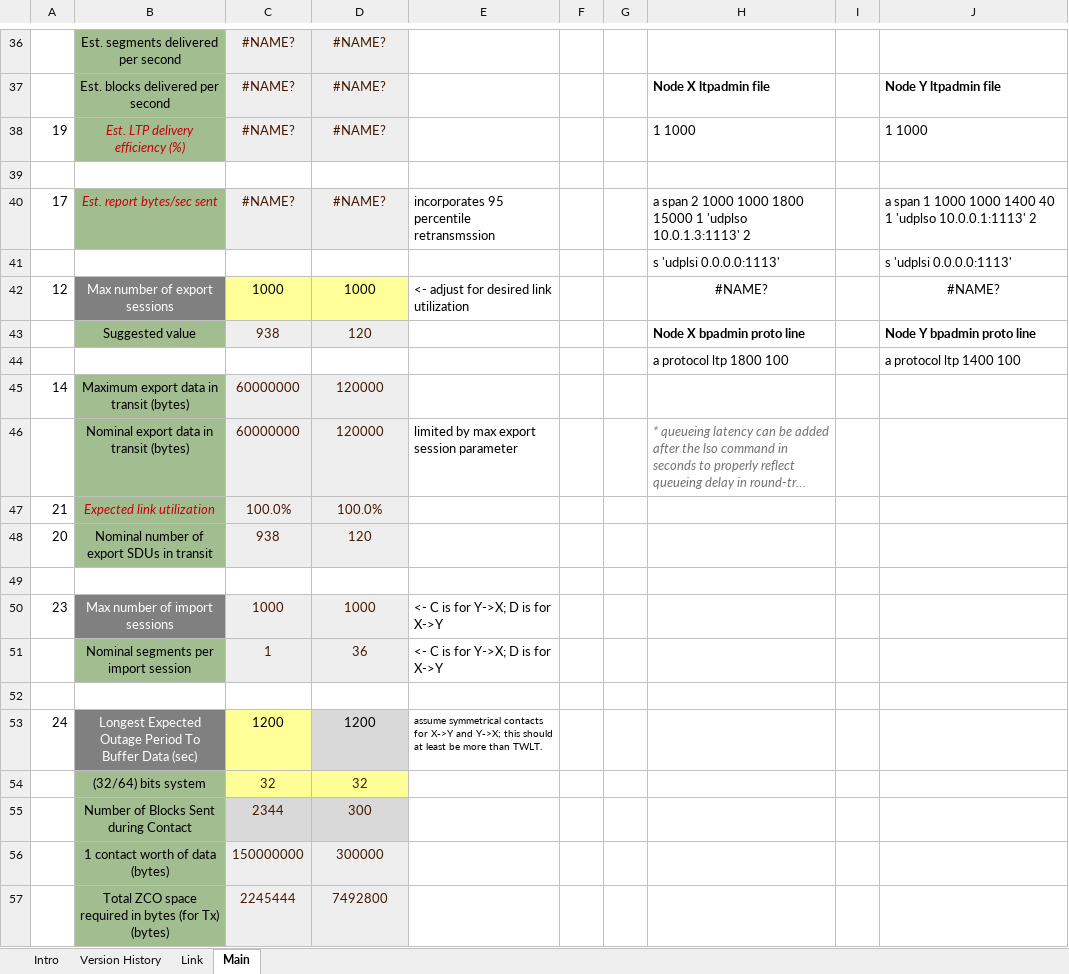
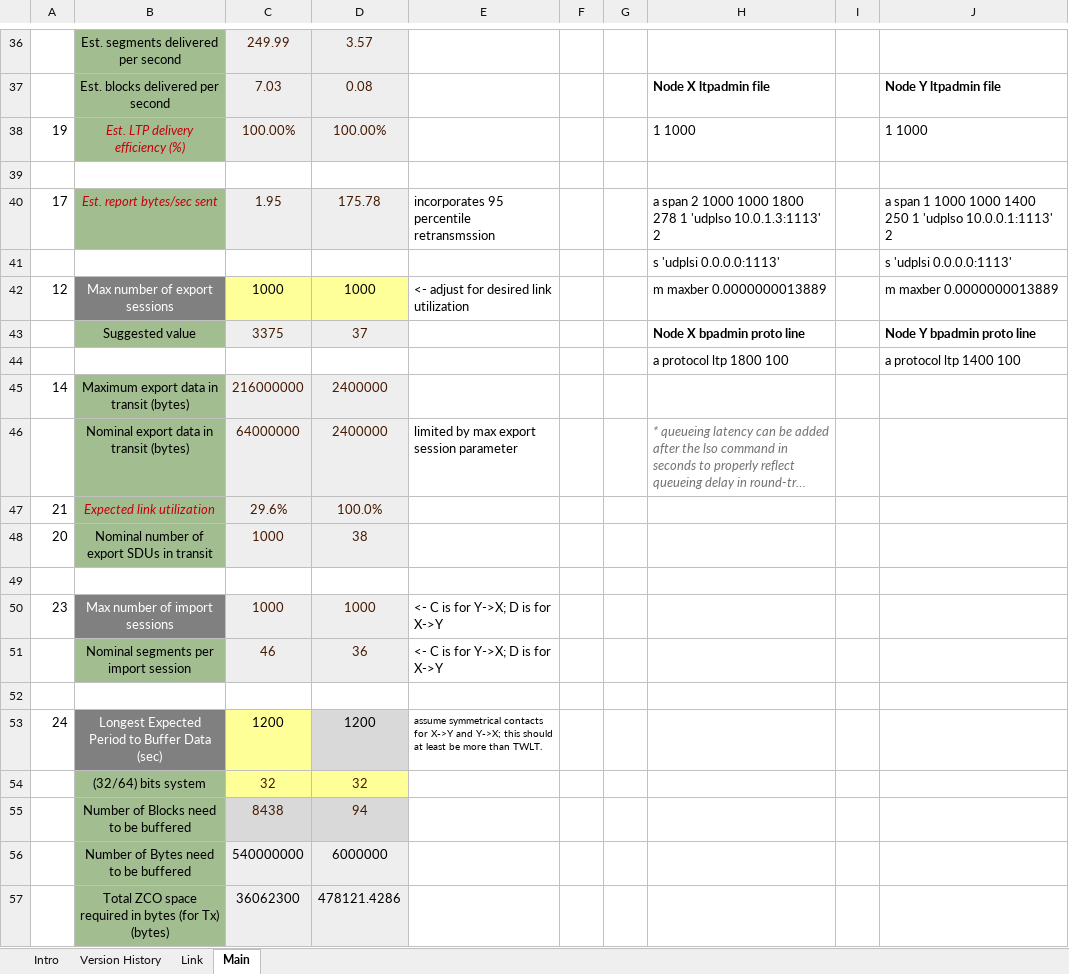
Before and after one commit to nasa-jpl/ION-DTN, an Excel workbook: ION-LTP-configuration_tool.xlsm, sheet Main, drawn as a sheet; only a part is shown, gaps mark what is left out; long unchanged cells end in …; values as stored, in another font and other column widths than the file's, no borders; conditional formats not drawn; removed rows and columns are numbered as before the commit, all else as after; the diff covers the shown part only; the diff names each change by its address in the sheet, - before the commit and + after, or states it on an @@ line.

```diff
--- a/ION-LTP-configuration_tool.xlsm (sheet Main)
+++ b/ION-LTP-configuration_tool.xlsm (sheet Main)
-C36: #NAME?
+C36: 249.99
-D36: #NAME?
+D36: 3.57
-C37: #NAME?
+C37: 7.03
-D37: #NAME?
+D37: 0.08
-C38: #NAME?
+C38: 100.00%
-D38: #NAME?
+D38: 100.00%
-C40: #NAME?
+C40: 1.95
-D40: #NAME?
+D40: 175.78
-H40: …1000 1800 15000 1 'udplso…
+H40: …1000 1800 278 1 'udplso…
-J40: …1000 1400 40 1 'udplso…
+J40: …1000 1400 250 1 'udplso…
-H42: #NAME?
+H42: m maxber 0.0000000013889
-H42 alignment: center
+H42 alignment: left
-J42: #NAME?
+J42: m maxber 0.0000000013889
-J42 alignment: center
+J42 alignment: left
-C43: 938
+C43: 3375
-D43: 120
+D43: 37
-C45: 60000000
+C45: 216000000
-D45:D46: 120000
+D45:D46: 2400000
-C46: 60000000
+C46: 64000000
-C47: 100.0%
+C47: 29.6%
-C48: 938
+C48: 1000
-D48: 120
+D48: 38
-C51: 1
+C51: 46
-B53: Longest Expected Outage Period To Buffer Data…
+B53: Longest Expected Period to Buffer Data…
-row 55:  | Number of Blocks Sent during Contact | 2344 | 300
-row 56:  | 1 contact worth of data (bytes) | 150000000 | 300000
+row 55:  | Number of Blocks need to be buffered | 8438 | 94
+row 56:  | Number of Bytes need to be buffered | 540000000 | 6000000
-C57: 2245444
+C57: 36062300
-C57:D57 text colour: #461900
+C57:D57 text colour: black
-D57: 7492800
+D57: 478121.4286
```
Also changed, not shown: 7 added rows, 7 removed rows, 29 edited cells and cell formats elsewhere in this sheet, sheet Link, formulas that keep their value.
